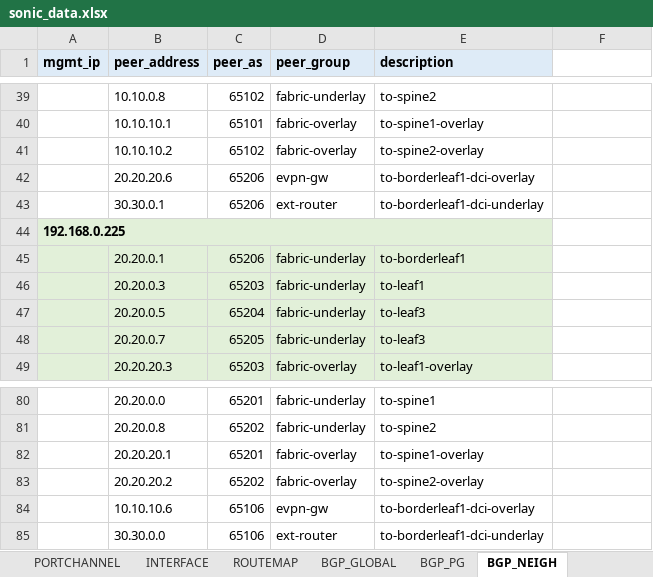
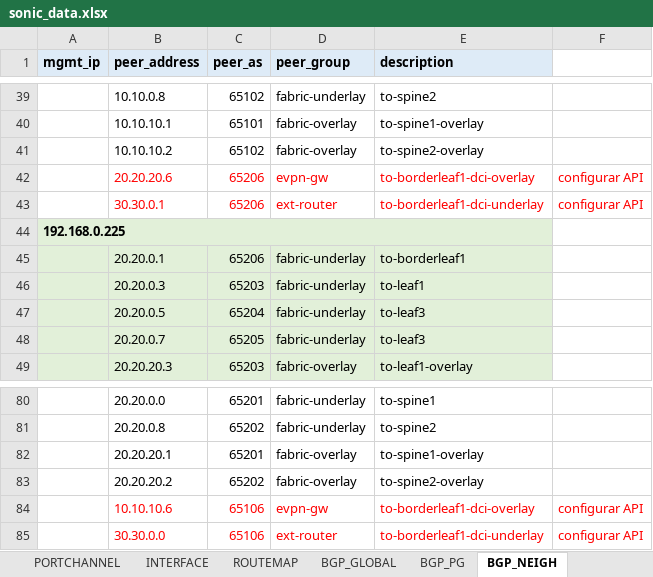
Before and after one commit to gilbertorgit/sonic_dci_api, an Excel workbook: sonic_api/sonic_data.xlsx, sheet BGP_NEIGH, drawn as a sheet; only a part is shown, gaps mark what is left out; values as stored, in another font and other column widths than the file's, no borders; the diff names each change by its address in the sheet, - before the commit and + after, or states it on an @@ line.

```diff
--- a/sonic_api/sonic_data.xlsx (sheet BGP_NEIGH)
+++ b/sonic_api/sonic_data.xlsx (sheet BGP_NEIGH)
-B42:E43 text colour: black
+B42:E43 text colour: #FF0000
-F42:F43: (empty)
+F42:F43: configurar API
-B84:E85 text colour: black
+B84:E85 text colour: #FF0000
-F84:F85: (empty)
+F84:F85: configurar API
```
Also changed, not shown: sheet LOOPBACK, 4 other files.
